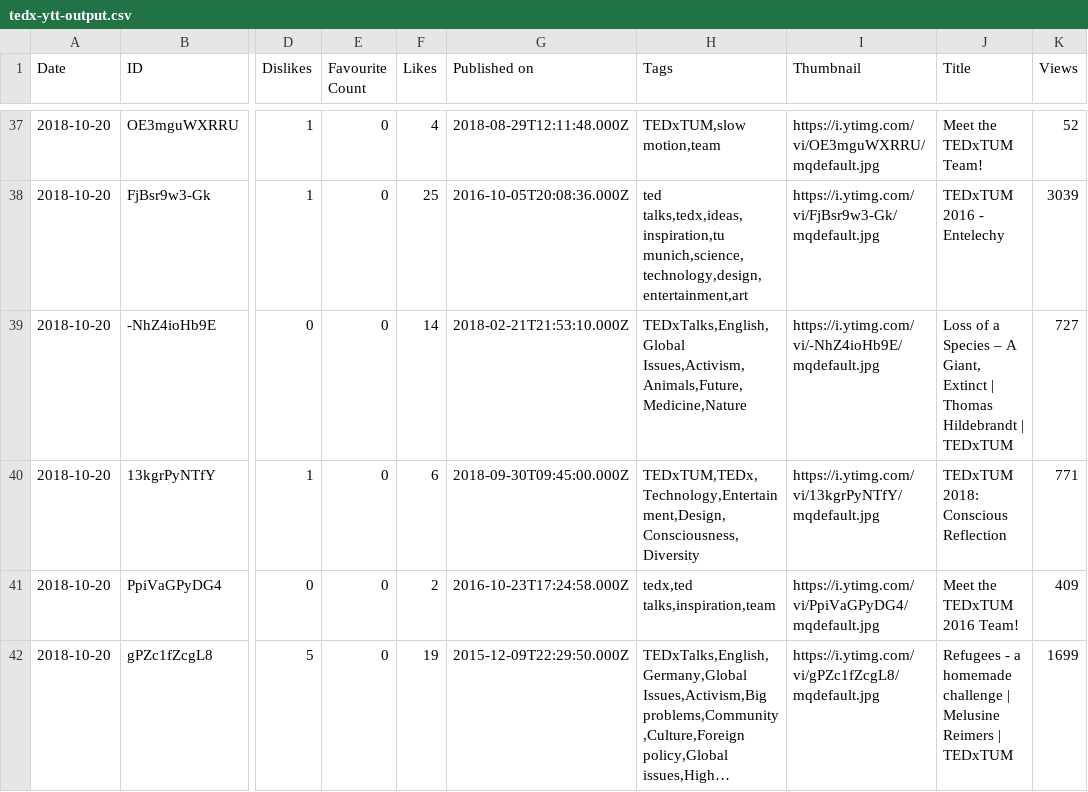
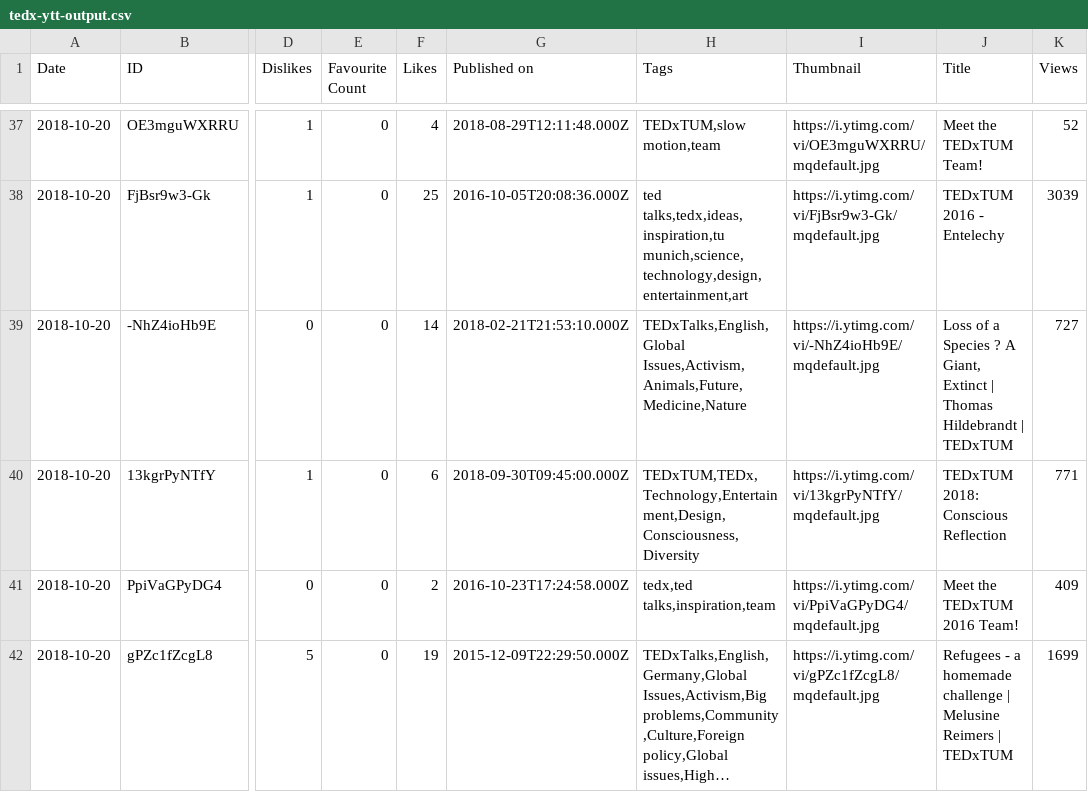
Before and after one commit to TEDxTUM/TEDx-YTT, a CSV file: tedx-ytt-output.csv, drawn as a sheet; only a part is shown, gaps mark what is left out; long unchanged cells end in …; the diff names each change by its address in the sheet, - before the commit and + after, or states it on an @@ line.

```diff
--- a/tedx-ytt-output.csv
+++ b/tedx-ytt-output.csv
-J39 (Title): …a Species – A Giant,…
+J39 (Title): …a Species ? A Giant,…
```
Also changed, not shown: tedx-ytt-statistics.csv, 2 other files.
